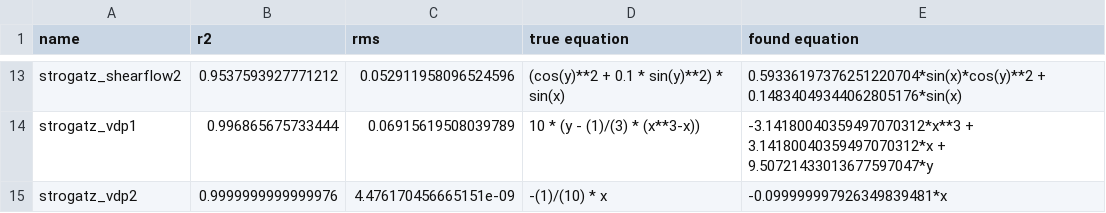
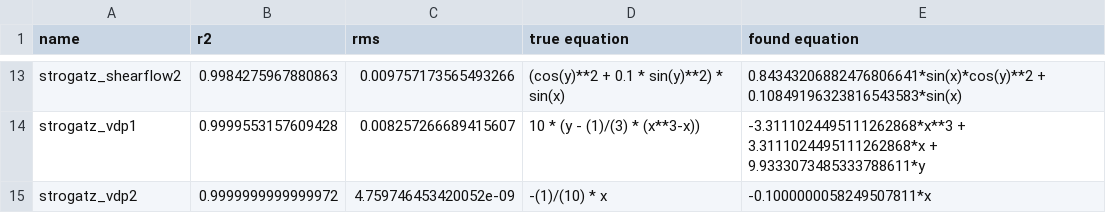
Before and after one commit to janoPig/HROCH, a CSV file: ci-test/results/strogatz_win.csv, drawn as a sheet; only a part is shown, gaps mark what is left out; the diff covers the shown part only; the diff names each change by its address in the sheet, - before the commit and + after, or states it on an @@ line.

```diff
--- a/ci-test/results/strogatz_win.csv
+++ b/ci-test/results/strogatz_win.csv
-B13 (r2): 0.9537593927771212
+B13 (r2): 0.9984275967880863
-C13 (rms): 0.052911958096524596
+C13 (rms): 0.009757173565493266
-E13 (found equation): 0.59336197376251220704*sin(x)*cos(y)**2 + 0.14834049344062805176*sin(x)
+E13 (found equation): 0.84343206882476806641*sin(x)*cos(y)**2 + 0.10849196323816543583*sin(x)
-B14 (r2): 0.996865675733444
+B14 (r2): 0.9999553157609428
-C14 (rms): 0.06915619508039789
+C14 (rms): 0.008257266689415607
-E14 (found equation): -3.14180040359497070312*x**3 + 3.14180040359497070312*x + 9.50721433013677597047*y
+E14 (found equation): -3.3111024495111262868*x**3 + 3.3111024495111262868*x + 9.9333073485333788611*y
-B15 (r2): 0.9999999999999976
+B15 (r2): 0.9999999999999972
-C15 (rms): 4.476170456665151e-09
+C15 (rms): 4.759746453420052e-09
-E15 (found equation): -0.099999997926349839481*x
+E15 (found equation): -0.1000000058249507811*x
```
Also changed, not shown: 31 edited cells elsewhere in this file.
